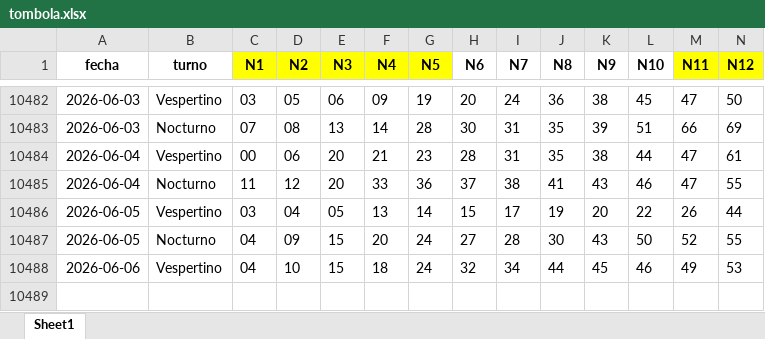
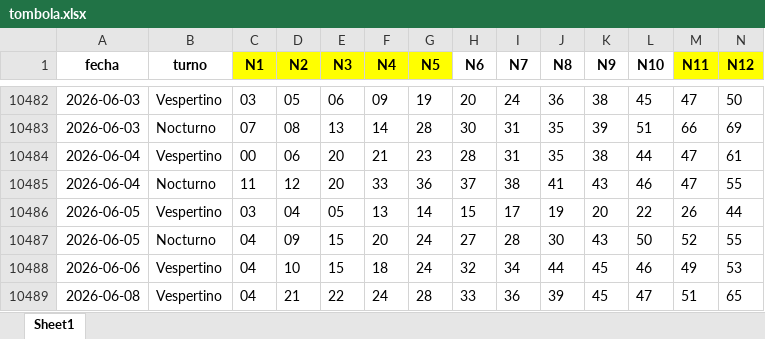
Before and after one commit to Josevig2025/QuiniApp, an Excel workbook: backend/data/tombola.xlsx, sheet Sheet1, drawn as a sheet; only a part is shown, gaps mark what is left out; values as stored, in another font and other column widths than the file's, no borders; rows hold the shown columns only; the diff names each change by its address in the sheet, - before the commit and + after, or states it on an @@ line.

```diff
--- a/backend/data/tombola.xlsx (sheet Sheet1)
+++ b/backend/data/tombola.xlsx (sheet Sheet1)
+row 10489: 2026-06-08 | Vespertino | 04 | 21 | 22 | 24 | 28 | 33 | 36 | 39 | 45 | 47 | 51 | 65
```
Also changed, not shown: 4 other files.
